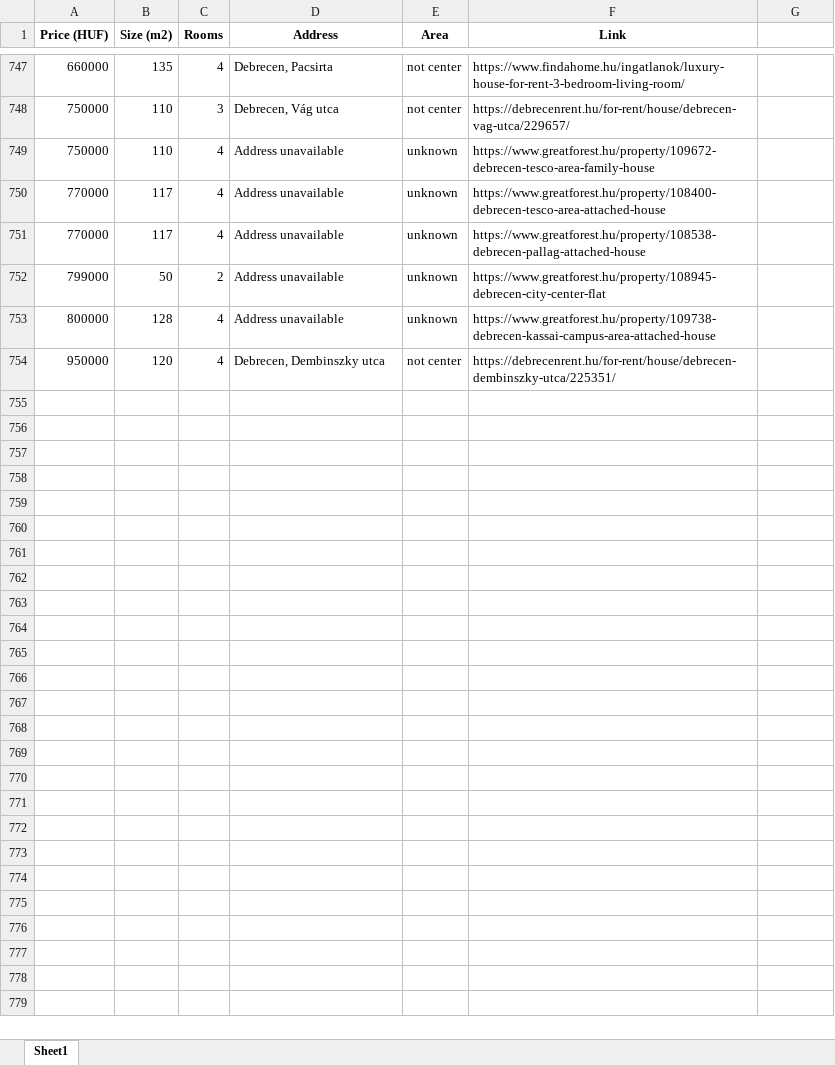
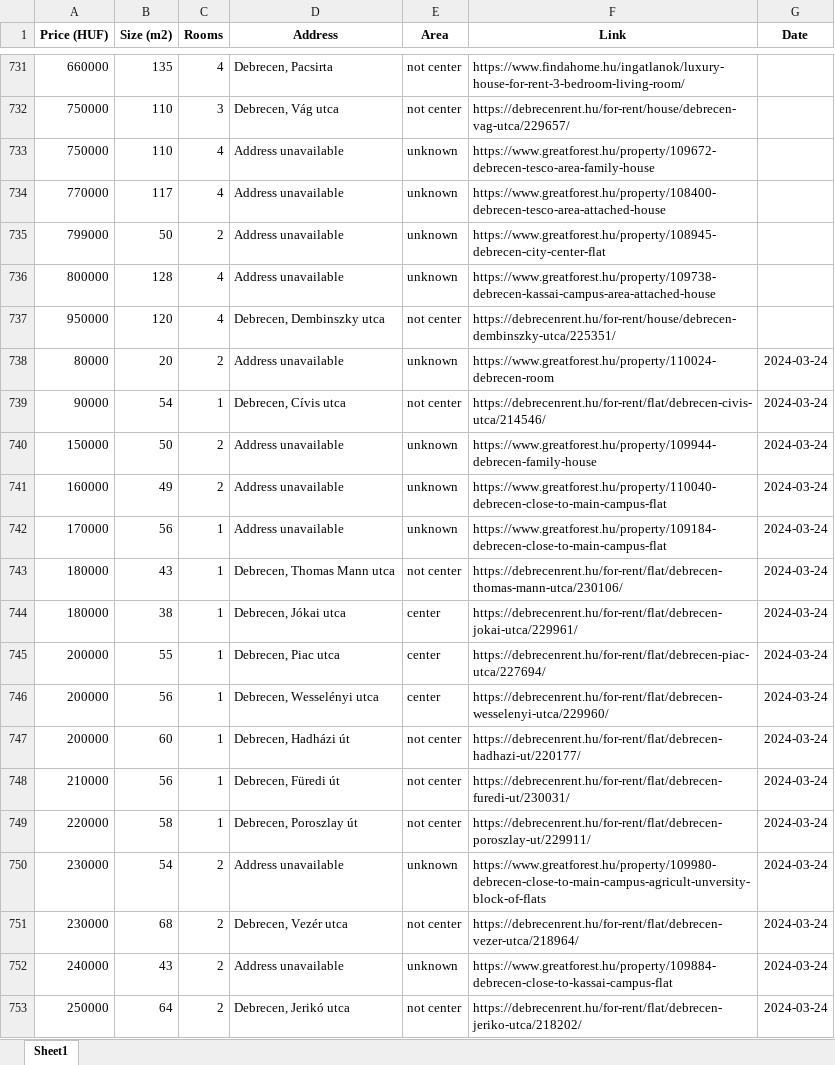
Before and after one commit to YousefBarakat99/Streamlit, an Excel workbook: streamlit/Houses_Cleaned.xlsx, sheet Sheet1, drawn as a sheet; only a part is shown, gaps mark what is left out; values as stored, in another font and other column widths than the file's, no borders; removed rows and columns are numbered as before the commit, all else as after; the diff covers the shown part only; the diff names each change by its address in the sheet, - before the commit and + after, or states it on an @@ line.

Commit message:
up to date data

```diff
--- a/streamlit/Houses_Cleaned.xlsx (sheet Sheet1)
+++ b/streamlit/Houses_Cleaned.xlsx (sheet Sheet1)
-G1: (empty)
+G1: Date
-row 751: 770000 | 117 | 4 | Address unavailable | unknown | https://www.greatforest.hu/property/108538-debrecen-pallag-attached-house
+row 738: 80000 | 20 | 2 | Address unavailable | unknown | https://www.greatforest.hu/property/110024-debrecen-room | 2024-03-24
+row 739: 90000 | 54 | 1 | Debrecen, Cívis utca | not center | https://debrecenrent.hu/for-rent/flat/debrecen-civis-utca/214546/ | 2024-03-24
+row 740: 150000 | 50 | 2 | Address unavailable | unknown | https://www.greatforest.hu/property/109944-debrecen-family-house | 2024-03-24
+row 741: 160000 | 49 | 2 | Address unavailable | unknown | https://www.greatforest.hu/property/110040-debrecen-close-to-main-campus-flat | 2024-03-24
+row 742: 170000 | 56 | 1 | Address unavailable | unknown | https://www.greatforest.hu/property/109184-debrecen-close-to-main-campus-flat | 2024-03-24
+row 743: 180000 | 43 | 1 | Debrecen, Thomas Mann utca | not center | https://debrecenrent.hu/for-rent/flat/debrecen-thomas-mann-utca/230106/ | 2024-03-24
+row 744: 180000 | 38 | 1 | Debrecen, Jókai utca | center | https://debrecenrent.hu/for-rent/flat/debrecen-jokai-utca/229961/ | 2024-03-24
+row 745: 200000 | 55 | 1 | Debrecen, Piac utca | center | https://debrecenrent.hu/for-rent/flat/debrecen-piac-utca/227694/ | 2024-03-24
+row 746: 200000 | 56 | 1 | Debrecen, Wesselényi utca | center | https://debrecenrent.hu/for-rent/flat/debrecen-wesselenyi-utca/229960/ | 2024-03-24
+row 747: 200000 | 60 | 1 | Debrecen, Hadházi út | not center | https://debrecenrent.hu/for-rent/flat/debrecen-hadhazi-ut/220177/ | 2024-03-24
+row 748: 210000 | 56 | 1 | Debrecen, Füredi út | not center | https://debrecenrent.hu/for-rent/flat/debrecen-furedi-ut/230031/ | 2024-03-24
+row 749: 220000 | 58 | 1 | Debrecen, Poroszlay út | not center | https://debrecenrent.hu/for-rent/flat/debrecen-poroszlay-ut/229911/ | 2024-03-24
+row 750: 230000 | 54 | 2 | Address unavailable | unknown | https://www.greatforest.hu/property/109980-debrecen-close-to-main-campus-agricult-unversity-block-of-flats | 2024-03-24
+row 751: 230000 | 68 | 2 | Debrecen, Vezér utca | not center | https://debrecenrent.hu/for-rent/flat/debrecen-vezer-utca/218964/ | 2024-03-24
+row 752: 240000 | 43 | 2 | Address unavailable | unknown | https://www.greatforest.hu/property/109884-debrecen-close-to-kassai-campus-flat | 2024-03-24
+row 753: 250000 | 64 | 2 | Debrecen, Jerikó utca | not center | https://debrecenrent.hu/for-rent/flat/debrecen-jeriko-utca/218202/ | 2024-03-24
```
Also changed, not shown: 20 added rows and 16 removed rows elsewhere in this sheet.
